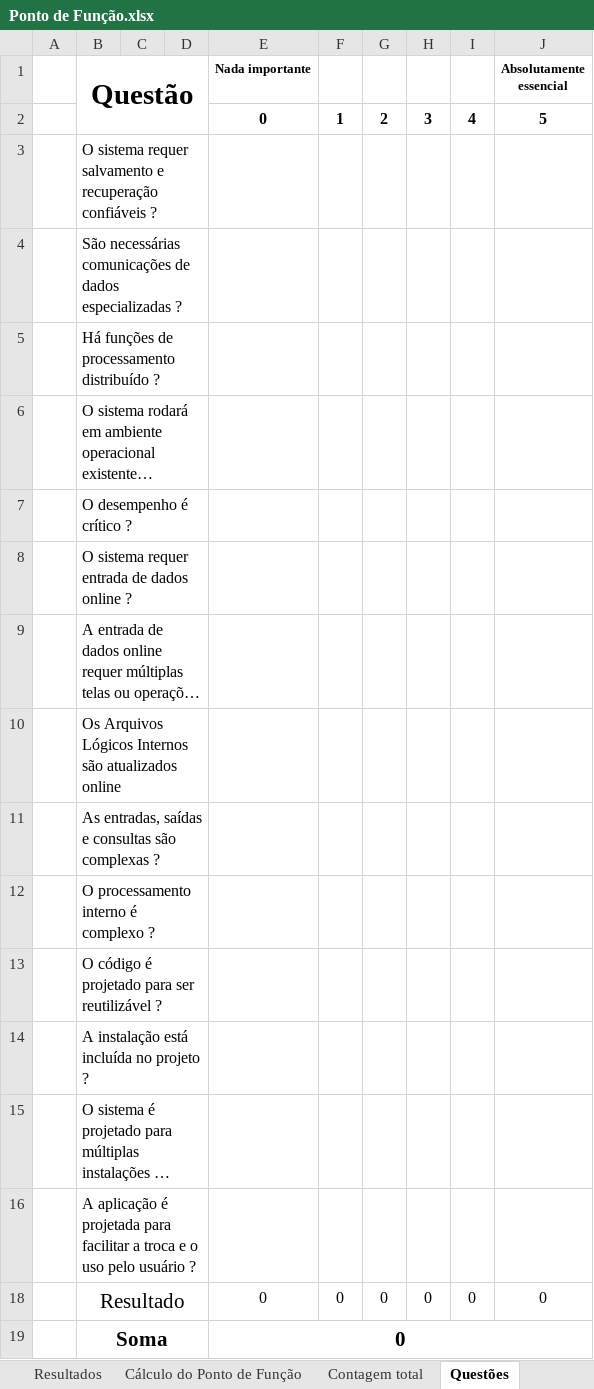
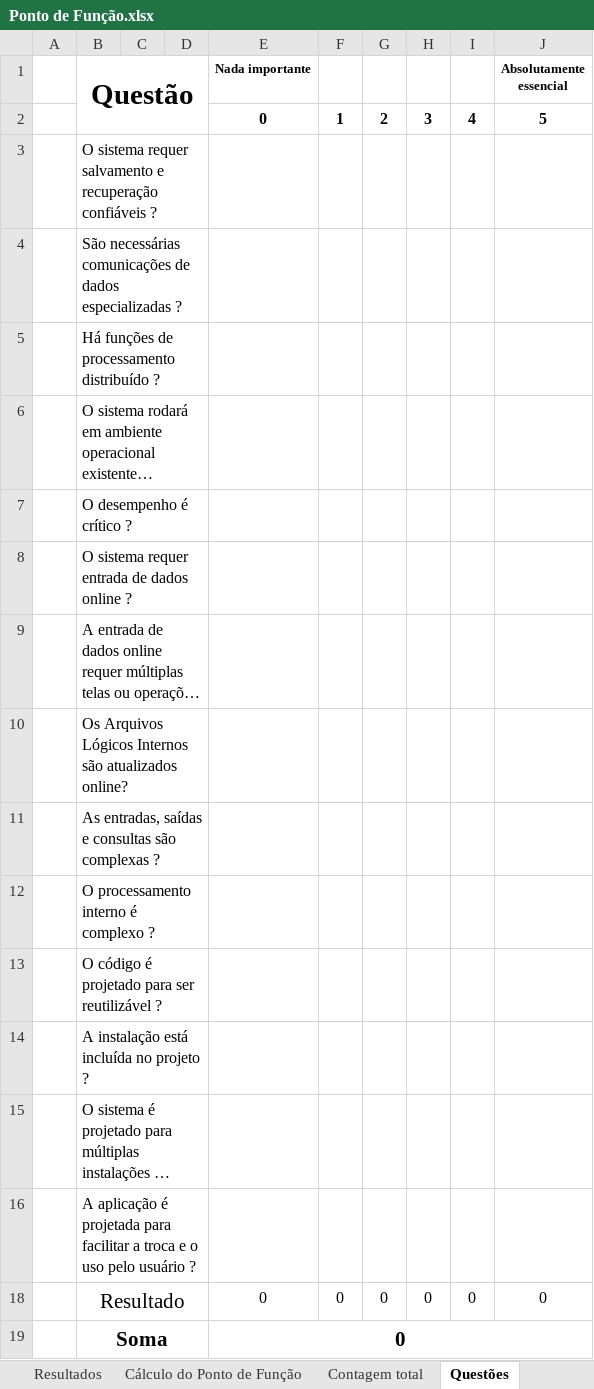
Before and after one commit to ALREstevam/-SI304B, an Excel workbook: Documentos de especificação complementar/Ponto de Função.xlsx, sheet Questões, drawn as a sheet; long unchanged cells end in …; values as stored, in another font and other column widths than the file's, no borders; conditional formats not drawn; the diff names each change by its address in the sheet, - before the commit and + after, or states it on an @@ line.

```diff
--- a/Documentos de especificação complementar/Ponto de Função.xlsx (sheet Questões)
+++ b/Documentos de especificação complementar/Ponto de Função.xlsx (sheet Questões)
-B10 (Questão): …são atualizados online
+B10 (Questão): …são atualizados online?
```
Also changed, not shown: sheet Cálculo do Ponto de Função, sheet Resultados.
